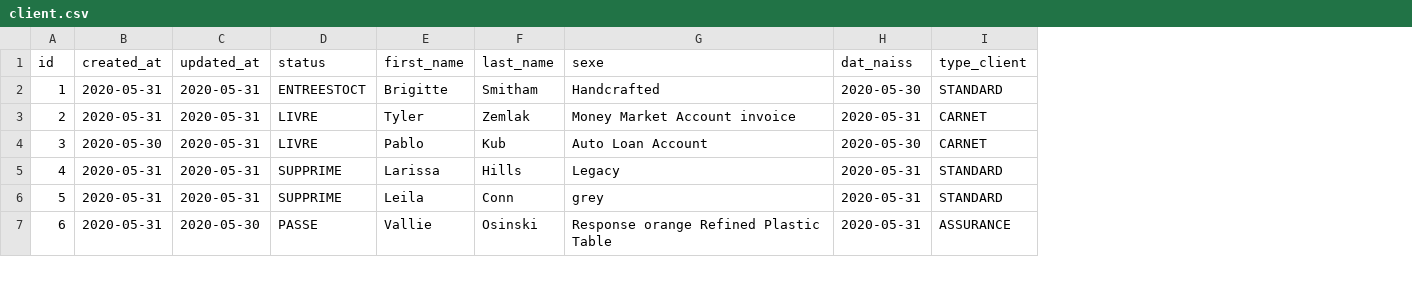
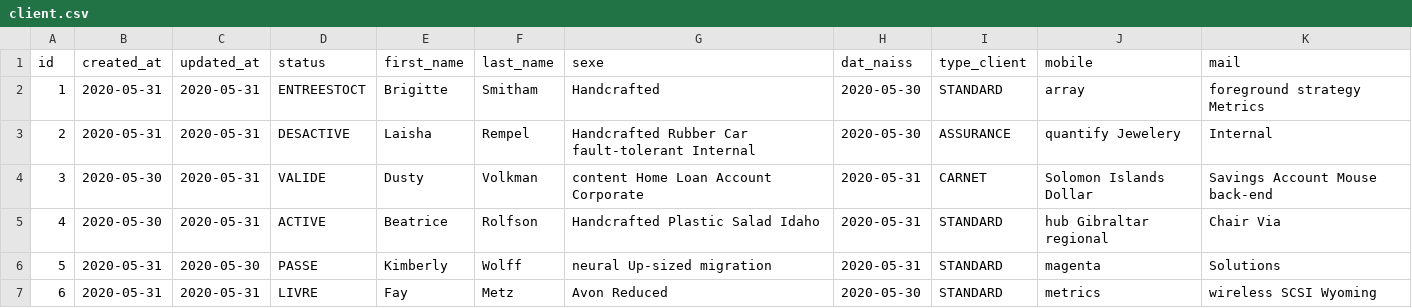
Before and after one commit to kkobena/bison, a CSV file: src/main/resources/config/liquibase/fake-data/client.csv, drawn as a sheet; only a part is shown; the diff covers the shown part only; the diff names each change by its address in the sheet, - before the commit and + after, or states it on an @@ line.

```diff
--- a/src/main/resources/config/liquibase/fake-data/client.csv
+++ b/src/main/resources/config/liquibase/fake-data/client.csv
+column J (mobile), rows 2-7: array | quantify Jewelery | Solomon Islands Dollar | hub Gibraltar regional | magenta | metrics
+column K (mail), rows 2-7: foreground strategy Metrics | Internal | Savings Account Mouse back-end | Chair Via | Solutions | wireless SCSI Wyoming
-D3 (status): LIVRE
+D3 (status): DESACTIVE
-E3 (first_name): Tyler
+E3 (first_name): Laisha
-F3 (last_name): Zemlak
+F3 (last_name): Rempel
-G3 (sexe): Money Market Account invoice
+G3 (sexe): Handcrafted Rubber Car fault-tolerant Internal
-H3 (dat_naiss): 2020-05-31
+H3 (dat_naiss): 2020-05-30
-I3 (type_client): CARNET
+I3 (type_client): ASSURANCE
-D4 (status): LIVRE
+D4 (status): VALIDE
-E4 (first_name): Pablo
+E4 (first_name): Dusty
-F4 (last_name): Kub
+F4 (last_name): Volkman
-G4 (sexe): Auto Loan Account
+G4 (sexe): content Home Loan Account Corporate
-H4 (dat_naiss): 2020-05-30
+H4 (dat_naiss): 2020-05-31
-B5 (created_at): 2020-05-31
+B5 (created_at): 2020-05-30
-D5 (status): SUPPRIME
+D5 (status): ACTIVE
-E5 (first_name): Larissa
+E5 (first_name): Beatrice
-F5 (last_name): Hills
+F5 (last_name): Rolfson
-G5 (sexe): Legacy
+G5 (sexe): Handcrafted Plastic Salad Idaho
-C6 (updated_at): 2020-05-31
+C6 (updated_at): 2020-05-30
-D6 (status): SUPPRIME
+D6 (status): PASSE
-E6 (first_name): Leila
+E6 (first_name): Kimberly
-F6 (last_name): Conn
+F6 (last_name): Wolff
-G6 (sexe): grey
+G6 (sexe): neural Up-sized migration
-C7 (updated_at): 2020-05-30
+C7 (updated_at): 2020-05-31
-D7 (status): PASSE
+D7 (status): LIVRE
-E7 (first_name): Vallie
+E7 (first_name): Fay
-F7 (last_name): Osinski
+F7 (last_name): Metz
-G7 (sexe): Response orange Refined Plastic Table
+G7 (sexe): Avon Reduced
-H7 (dat_naiss): 2020-05-31
+H7 (dat_naiss): 2020-05-30
-I7 (type_client): ASSURANCE
+I7 (type_client): STANDARD
```
Also changed, not shown: 24 edited cells elsewhere in this file, src/main/resources/config/liquibase/fake-data/compte_client.csv, 15 other files.
